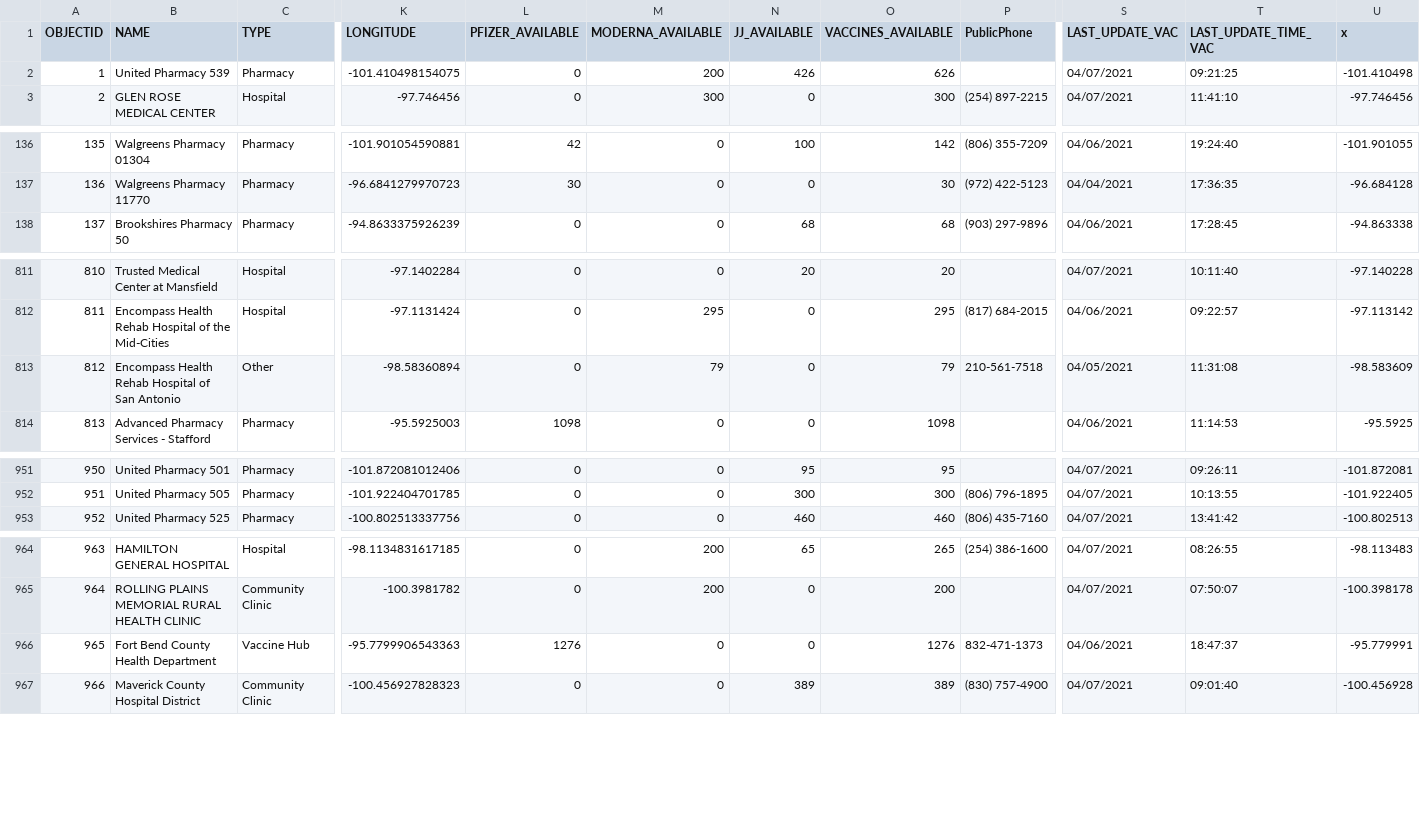
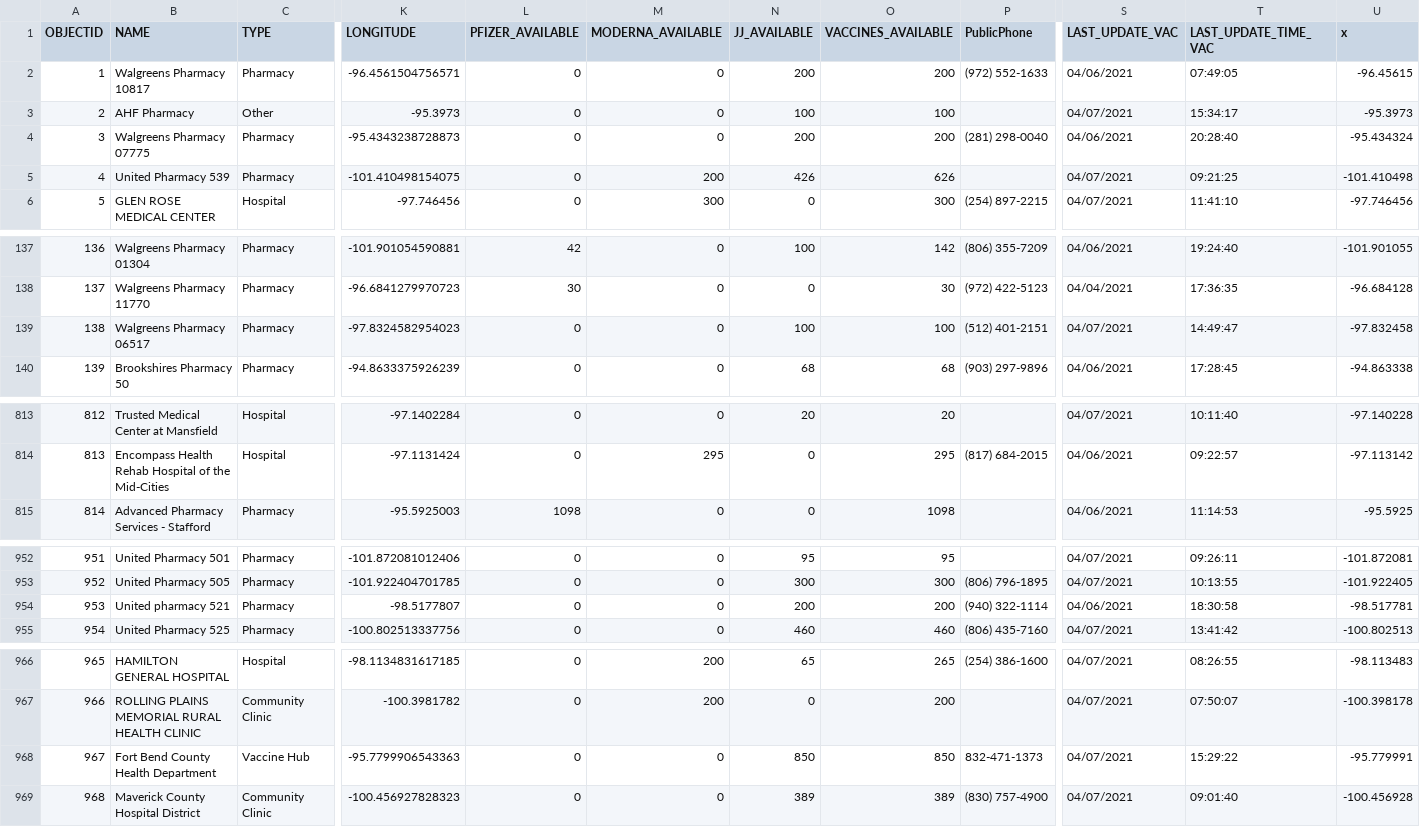
Before and after one commit to rdmurphy/tx-covid-vaccine-data, a CSV file: providers/latest.csv, drawn as a sheet; only a part is shown, gaps mark what is left out; removed rows and columns are numbered as before the commit, all else as after; rows hold the shown columns only; the diff covers the shown part only; the diff names each change by its address in the sheet, - before the commit and + after, or states it on an @@ line.

```diff
--- a/providers/latest.csv
+++ b/providers/latest.csv
@@ row 18 moved to row 2: 1 @@
+row 3: 2 | AHF Pharmacy | Other | -95.3973 | 0 | 0 | 100 | 100 |  | 04/07/2021 | 15:34:17 | -95.3973
@@ row 89 moved to row 4: 3 @@
@@ column A (OBJECTID) renumbered from row 5 down @@
+row 139: 138 | Walgreens Pharmacy 06517 | Pharmacy | -97.8324582954023 | 0 | 0 | 100 | 100 | (512) 401-2151 | 04/07/2021 | 14:49:47 | -97.832458
-row 813: 812 | Encompass Health Rehab Hospital of San Antonio | Other | -98.58360894 | 0 | 79 | 0 | 79 | 210-561-7518 | 04/05/2021 | 11:31:08 | -98.583609
+row 954: 953 | United pharmacy 521 | Pharmacy | -98.5177807 | 0 | 0 | 200 | 200 | (940) 322-1114 | 04/06/2021 | 18:30:58 | -98.517781
-L968 (PFIZER_AVAILABLE): 1276
+L968 (PFIZER_AVAILABLE): 0
-N968 (JJ_AVAILABLE): 0
+N968 (JJ_AVAILABLE): 850
-O968 (VACCINES_AVAILABLE): 1276
+O968 (VACCINES_AVAILABLE): 850
-S968 (LAST_UPDATE_VAC): 04/06/2021
+S968 (LAST_UPDATE_VAC): 04/07/2021
-T968 (LAST_UPDATE_TIME_VAC): 18:47:37
+T968 (LAST_UPDATE_TIME_VAC): 15:29:22
```
Also changed, not shown: 18 edited cells elsewhere in this file, 1 other file.
